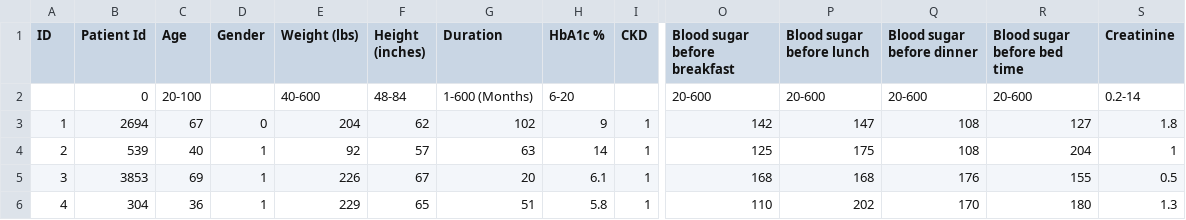
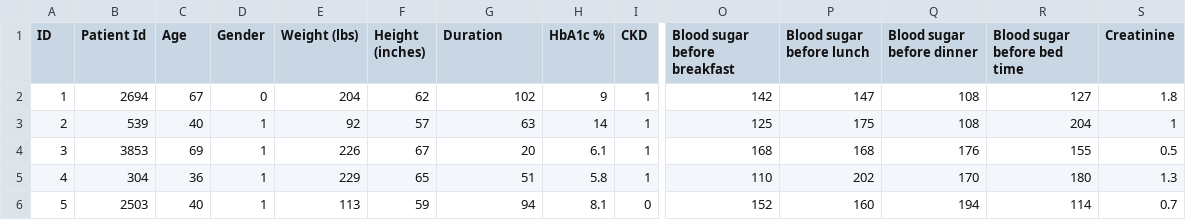
Before and after one commit to tylerm007/medai, a CSV file: patient.csv, drawn as a sheet; only a part is shown, gaps mark what is left out; the shorter side is filled out with more unchanged rows; rows hold the shown columns only; the diff names each change by its address in the sheet, - before the commit and + after, or states it on an @@ line.

```diff
--- a/patient.csv
+++ b/patient.csv
-row 2:  | 0 | 20-100 |  | 40-600 | 48-84 | 1-600 (Months) | 6-20 |  | 20-600 | 20-600 | 20-600 | 20-600 | 0.2-14
```
Also changed, not shown: 5 other files.
